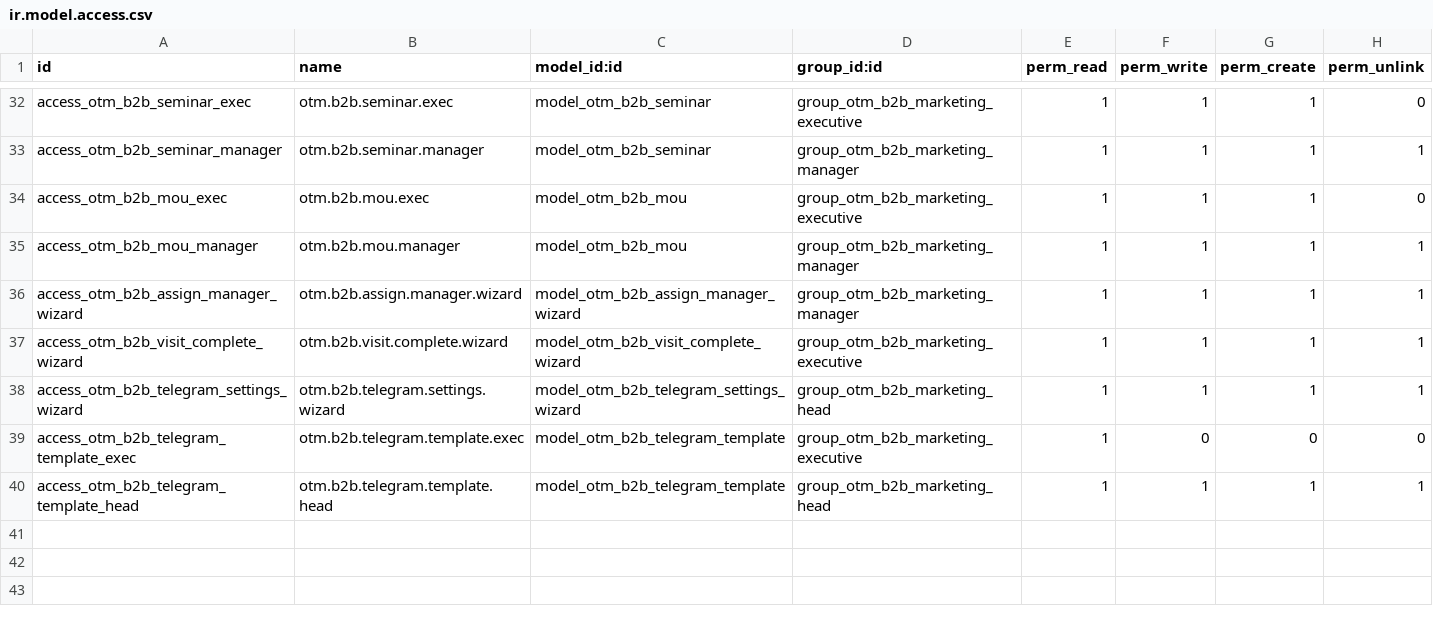
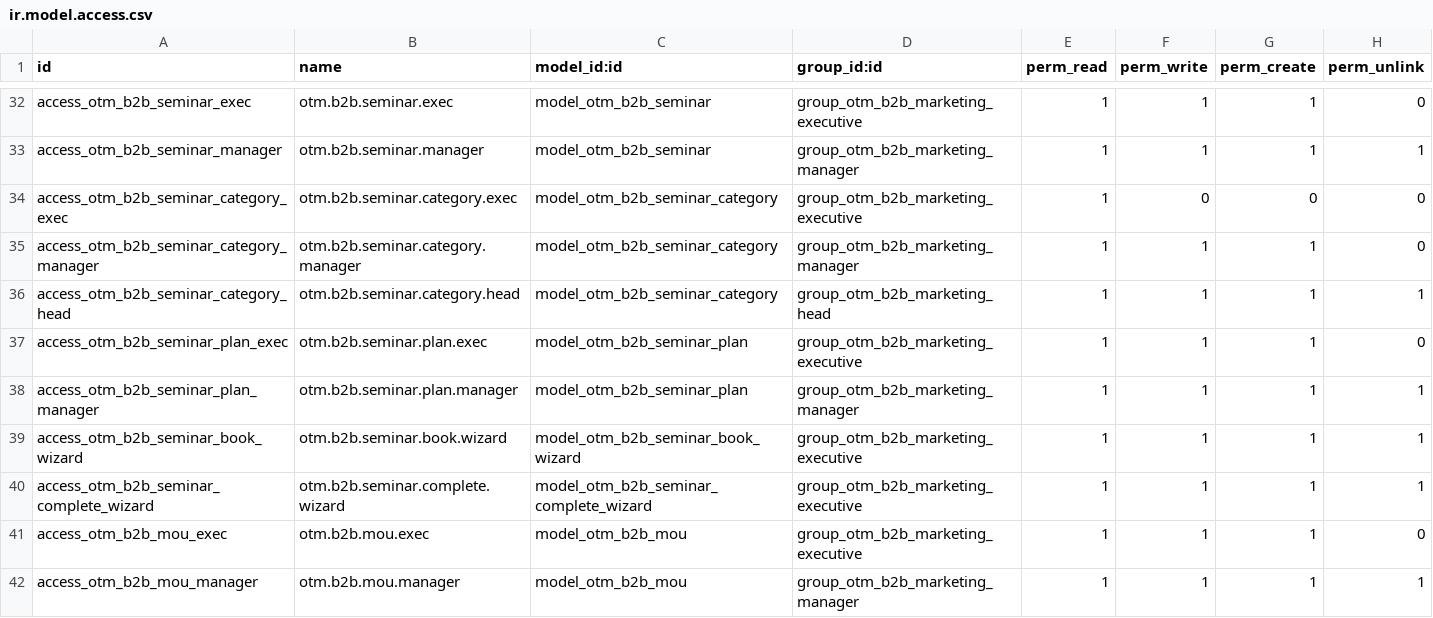
Before and after one commit to otomatercom-cloud/otm_b2b_marketing, a CSV file: security/ir.model.access.csv, drawn as a sheet; only a part is shown, gaps mark what is left out; the shorter side is filled out with more unchanged rows; the diff names each change by its address in the sheet, - before the commit and + after, or states it on an @@ line.

```diff
--- a/security/ir.model.access.csv
+++ b/security/ir.model.access.csv
+row 34: access_otm_b2b_seminar_category_exec | otm.b2b.seminar.category.exec | model_otm_b2b_seminar_category | group_otm_b2b_marketing_executive | 1 | 0 | 0 | 0
+row 35: access_otm_b2b_seminar_category_manager | otm.b2b.seminar.category.manager | model_otm_b2b_seminar_category | group_otm_b2b_marketing_manager | 1 | 1 | 1 | 0
+row 36: access_otm_b2b_seminar_category_head | otm.b2b.seminar.category.head | model_otm_b2b_seminar_category | group_otm_b2b_marketing_head | 1 | 1 | 1 | 1
+row 37: access_otm_b2b_seminar_plan_exec | otm.b2b.seminar.plan.exec | model_otm_b2b_seminar_plan | group_otm_b2b_marketing_executive | 1 | 1 | 1 | 0
+row 38: access_otm_b2b_seminar_plan_manager | otm.b2b.seminar.plan.manager | model_otm_b2b_seminar_plan | group_otm_b2b_marketing_manager | 1 | 1 | 1 | 1
+row 39: access_otm_b2b_seminar_book_wizard | otm.b2b.seminar.book.wizard | model_otm_b2b_seminar_book_wizard | group_otm_b2b_marketing_executive | 1 | 1 | 1 | 1
+row 40: access_otm_b2b_seminar_complete_wizard | otm.b2b.seminar.complete.wizard | model_otm_b2b_seminar_complete_wizard | group_otm_b2b_marketing_executive | 1 | 1 | 1 | 1
```
Also changed, not shown: 22 other files.
